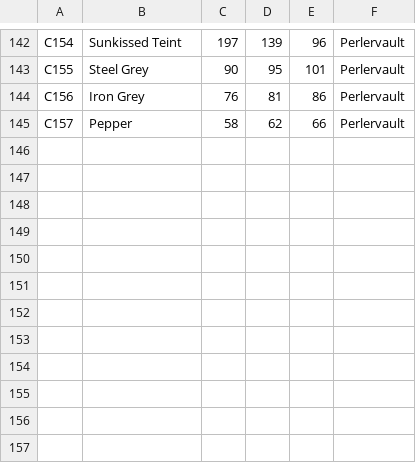
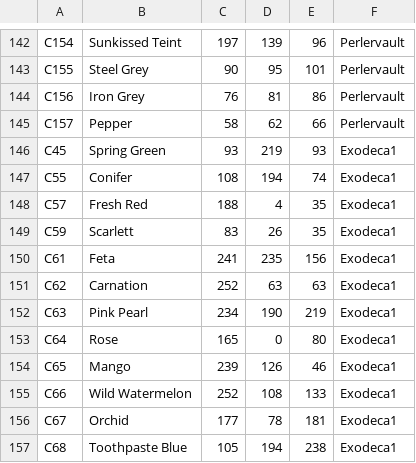
Before and after one commit to maxcleme/beadcolors, a CSV file: raw/artkal_c.csv, drawn as a sheet; only a part is shown, gaps mark what is left out.

Commit message:
:sparkles: update artkal c #patch

```diff
--- a/raw/artkal_c.csv
+++ b/raw/artkal_c.csv
@@ -145 +145,13 @@ C156,Iron Grey,76,81,86,Perlervault
 C157,Pepper,58,62,66,Perlervault
+C45,Spring Green,93,219,93,Exodeca1
+C55,Conifer,108,194,74,Exodeca1
+C57,Fresh Red,188,4,35,Exodeca1
+C59,Scarlett,83,26,35,Exodeca1
+C61,Feta,241,235,156,Exodeca1
+C62,Carnation,252,63,63,Exodeca1
+C63,Pink Pearl,234,190,219,Exodeca1
+C64,Rose,165,0,80,Exodeca1
+C65,Mango,239,126,46,Exodeca1
+C66,Wild Watermelon,252,108,133,Exodeca1
+C67,Orchid,177,78,181,Exodeca1
+C68,Toothpaste Blue,105,194,238,Exodeca1
```
